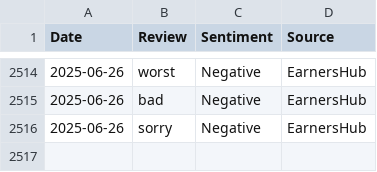
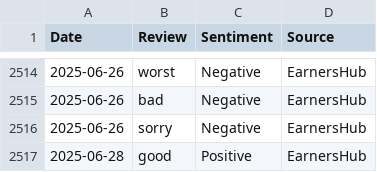
Before and after one commit to aadhi2297/earnershub2, a CSV file: data/raw/review_data.csv, drawn as a sheet; only a part is shown, gaps mark what is left out; the diff names each change by its address in the sheet, - before the commit and + after, or states it on an @@ line.

```diff
--- a/data/raw/review_data.csv
+++ b/data/raw/review_data.csv
+row 2517: 2025-06-28 | good | Positive | EarnersHub
```
Also changed, not shown: 1 other file.
